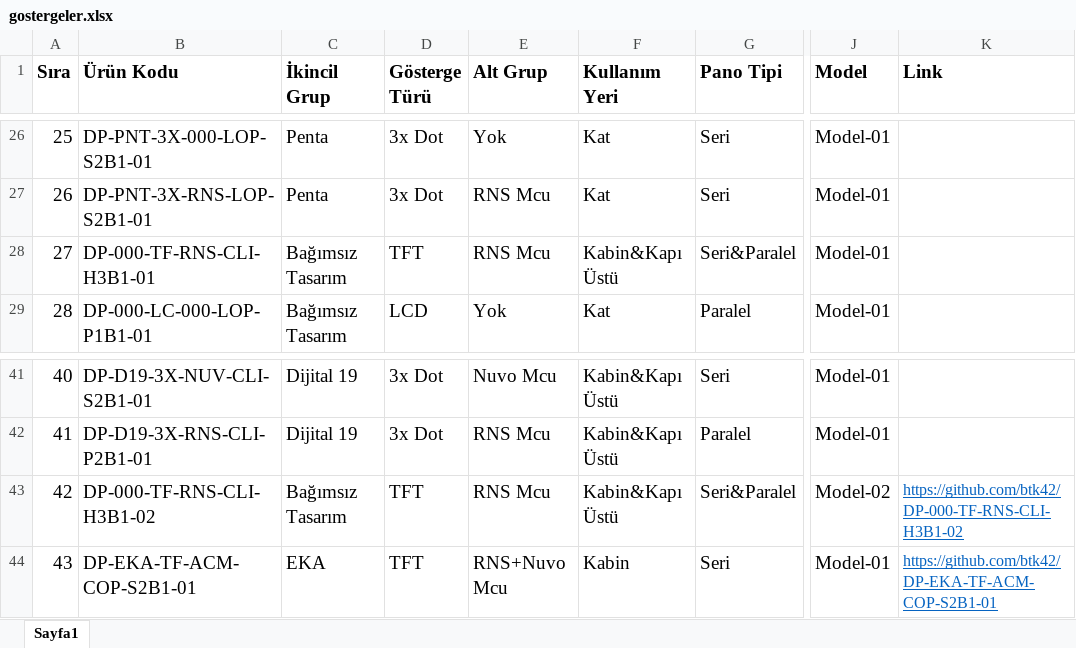
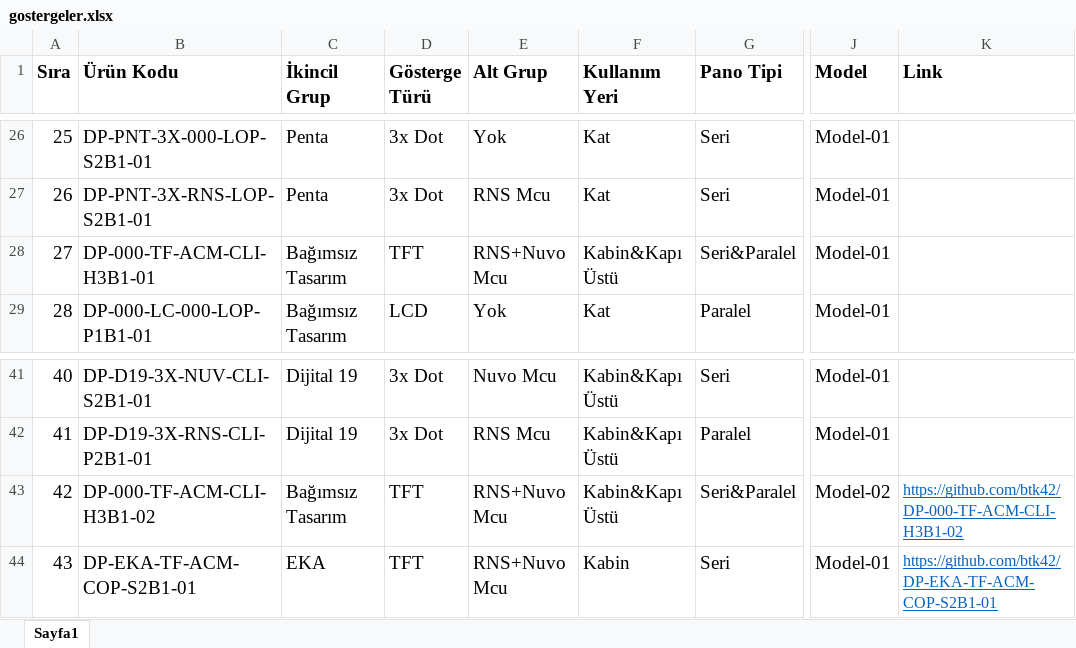
Before and after one commit to btk42/btk42.github.io, an Excel workbook: pages/gostergeler.xlsx, sheet Sayfa1, drawn as a sheet; only a part is shown, gaps mark what is left out; values as stored, in another font and other column widths than the file's, no borders; the diff names each change by its address in the sheet, - before the commit and + after, or states it on an @@ line.

Commit message:
Göstergelerdeki TFT projelerinden 2 sinin proje kodu güncellendi.

```diff
--- a/pages/gostergeler.xlsx (sheet Sayfa1)
+++ b/pages/gostergeler.xlsx (sheet Sayfa1)
-B28 (Ürün Kodu): DP-000-TF-RNS-CLI-H3B1-01
+B28 (Ürün Kodu): DP-000-TF-ACM-CLI-H3B1-01
-E28 (Alt Grup): RNS Mcu
+E28 (Alt Grup): RNS+Nuvo Mcu
-B43 (Ürün Kodu): DP-000-TF-RNS-CLI-H3B1-02
+B43 (Ürün Kodu): DP-000-TF-ACM-CLI-H3B1-02
-E43 (Alt Grup): RNS Mcu
+E43 (Alt Grup): RNS+Nuvo Mcu
-K43 (Link): https://github.com/btk42/DP-000-TF-RNS-CLI-H3B1-02
+K43 (Link): https://github.com/btk42/DP-000-TF-ACM-CLI-H3B1-02
```
